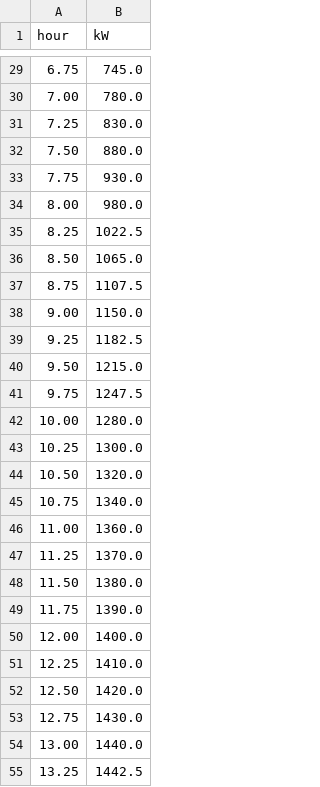
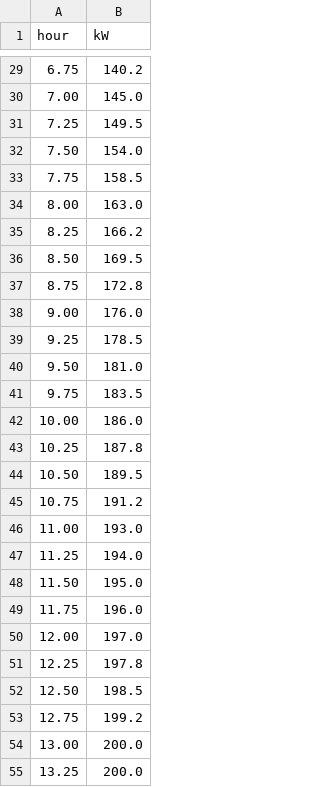
Before and after one commit to HuiHuiZi-JH/simulator, a CSV file: config/jtc_common_curve.csv, drawn as a sheet; only a part is shown, gaps mark what is left out; the diff covers the shown part only.

```diff
--- a/config/jtc_common_curve.csv
+++ b/config/jtc_common_curve.csv
@@ -29,27 +29,27 @@ hour,kW
-6.75,745.0
-7.00,780.0
-7.25,830.0
-7.50,880.0
-7.75,930.0
-8.00,980.0
-8.25,1022.5
-8.50,1065.0
-8.75,1107.5
-9.00,1150.0
-9.25,1182.5
-9.50,1215.0
-9.75,1247.5
-10.00,1280.0
-10.25,1300.0
-10.50,1320.0
-10.75,1340.0
-11.00,1360.0
-11.25,1370.0
-11.50,1380.0
-11.75,1390.0
-12.00,1400.0
-12.25,1410.0
-12.50,1420.0
-12.75,1430.0
-13.00,1440.0
-13.25,1442.5
+6.75,140.2
+7.00,145.0
+7.25,149.5
+7.50,154.0
+7.75,158.5
+8.00,163.0
+8.25,166.2
+8.50,169.5
+8.75,172.8
+9.00,176.0
+9.25,178.5
+9.50,181.0
+9.75,183.5
+10.00,186.0
+10.25,187.8
+10.50,189.5
+10.75,191.2
+11.00,193.0
+11.25,194.0
+11.50,195.0
+11.75,196.0
+12.00,197.0
+12.25,197.8
+12.50,198.5
+12.75,199.2
+13.00,200.0
+13.25,200.0
```
Also changed, not shown: 69 edited cells elsewhere in this file, 13 other files.
